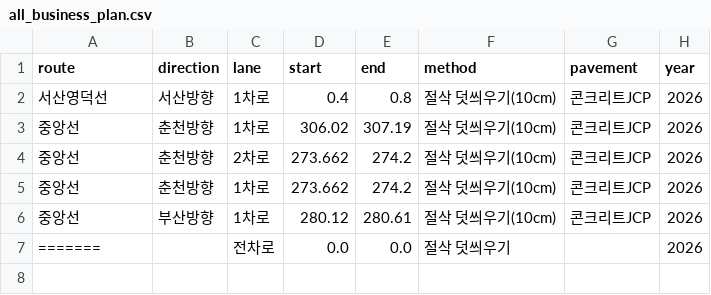
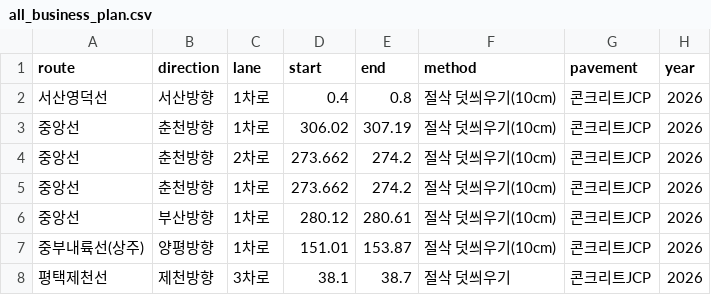
Before and after one commit to hsehun1996-droid/ahi, a CSV file: all_business_plan.csv, drawn as a sheet.

```diff
--- a/all_business_plan.csv
+++ b/all_business_plan.csv
@@ -6,2 +6,3 @@
 중앙선,부산방향,1차로,280.12,280.61,절삭 덧씌우기(10cm),콘크리트JCP,2026
-=======,,전차로,0.0,0.0,절삭 덧씌우기,,2026
+중부내륙선(상주),양평방향,1차로,151.01,153.87,절삭 덧씌우기(10cm),콘크리트JCP,2026
+평택제천선,제천방향,3차로,38.1,38.7,절삭 덧씌우기,콘크리트JCP,2026
```
Also changed, not shown: all_operation_change.csv.
